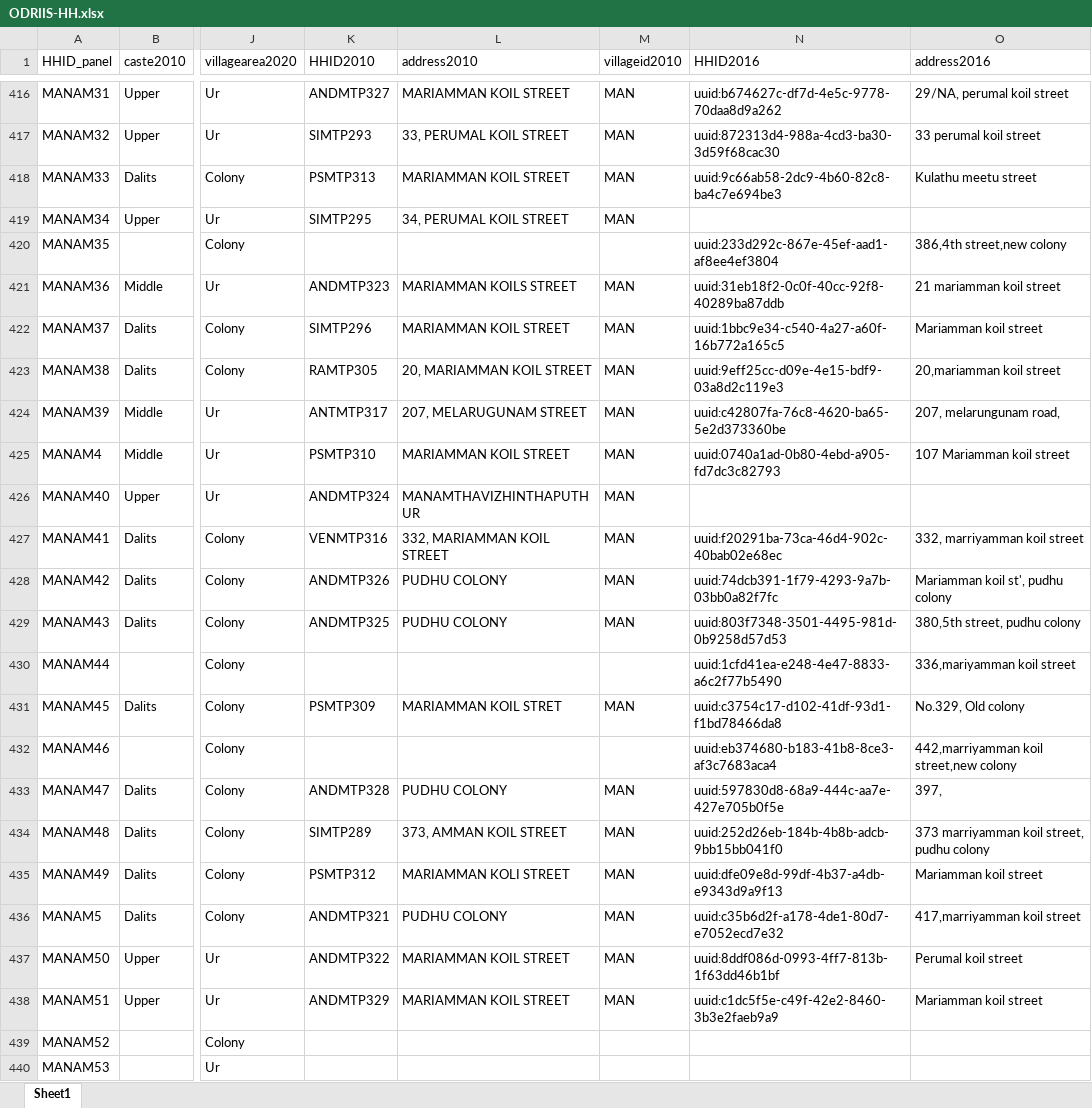
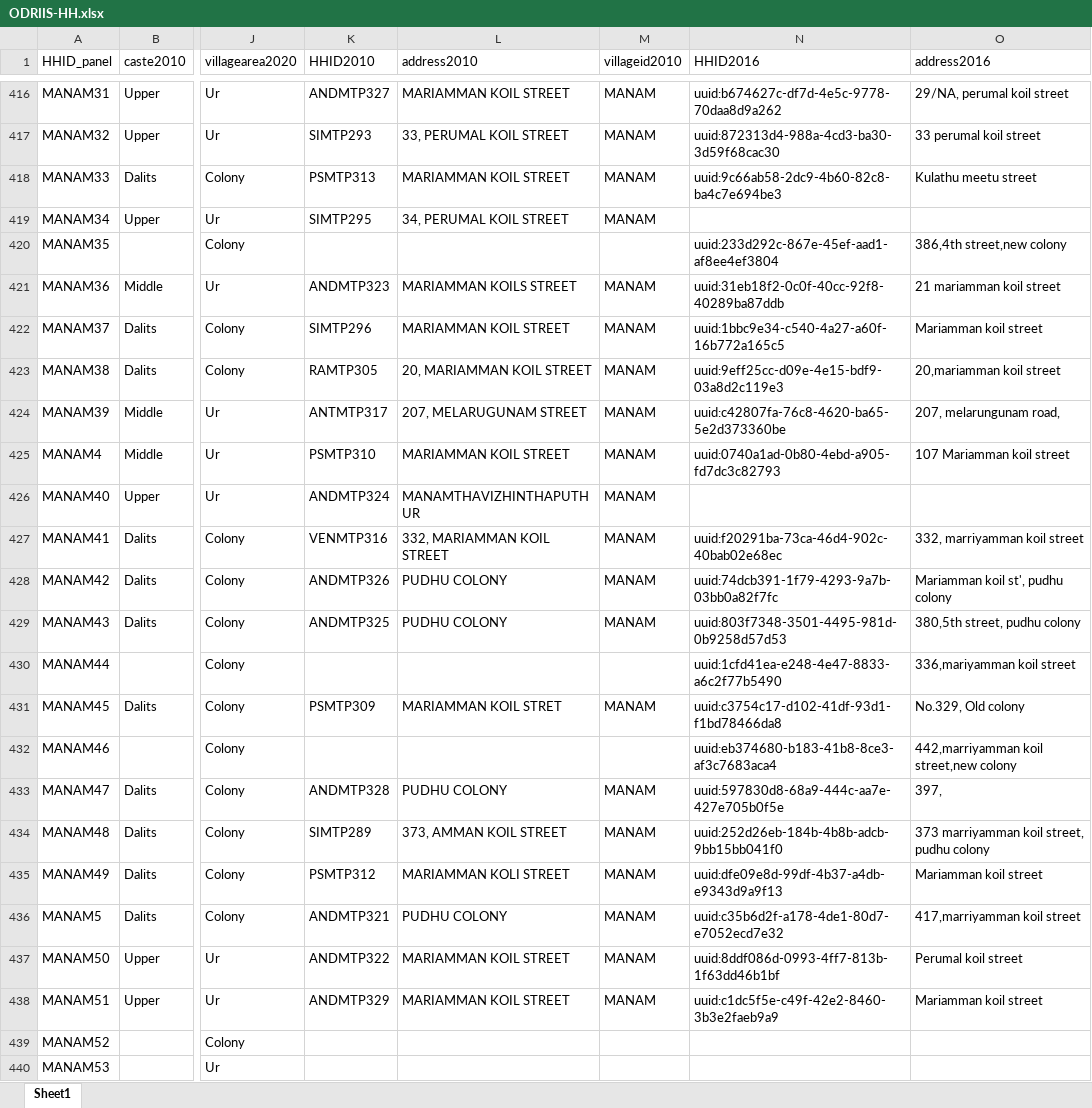
Before and after one commit to arnaudnatal/odriis, an Excel workbook: _Miscellaneous/Individual_panel/ODRIIS-HH.xlsx, sheet Sheet1, drawn as a sheet; only a part is shown, gaps mark what is left out; values as stored, in another font and other column widths than the file's, no borders; the diff covers the shown part only; the diff names each change by its address in the sheet, - before the commit and + after, or states it on an @@ line.

```diff
--- a/_Miscellaneous/Individual_panel/ODRIIS-HH.xlsx (sheet Sheet1)
+++ b/_Miscellaneous/Individual_panel/ODRIIS-HH.xlsx (sheet Sheet1)
-M416:M419 (villageid2010): MAN
+M416:M419 (villageid2010): MANAM
-M421:M429 (villageid2010): MAN
+M421:M429 (villageid2010): MANAM
-M431 (villageid2010): MAN
+M431 (villageid2010): MANAM
-M433:M438 (villageid2010): MAN
+M433:M438 (villageid2010): MANAM
```
Also changed, not shown: 63 edited cells elsewhere in this sheet, _Miscellaneous/Individual_panel/ODRIIS-indiv.xlsx, 14 other files.
